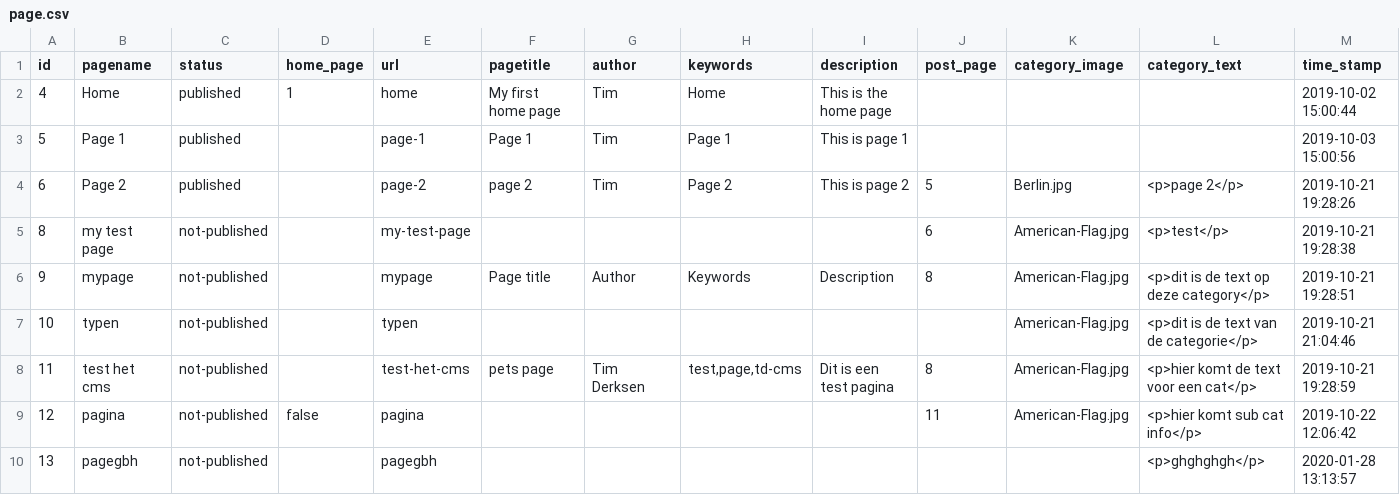
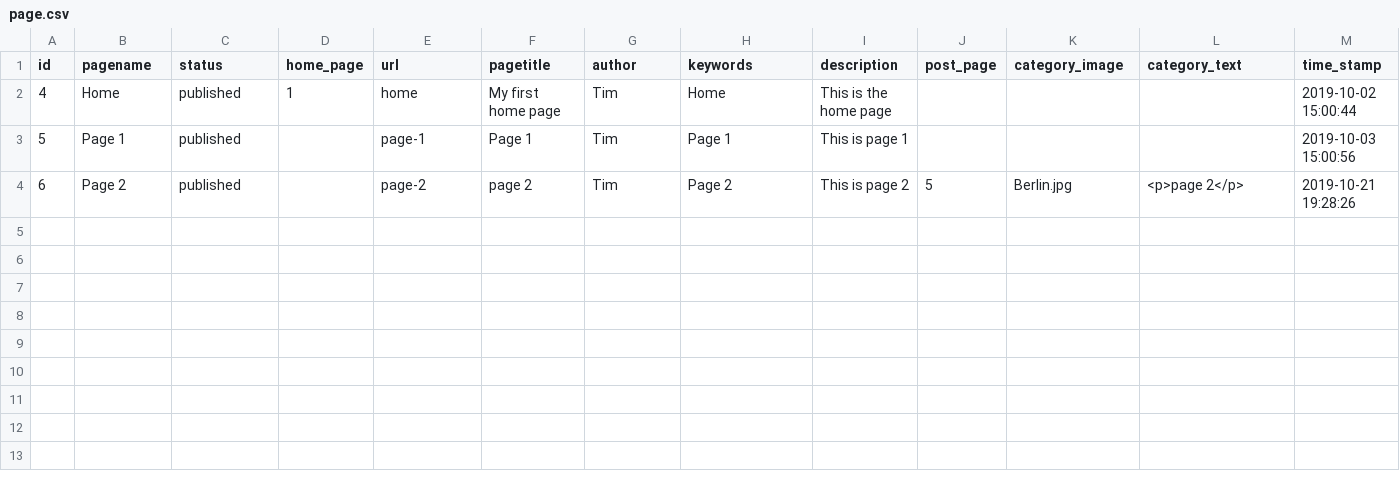
Before and after one commit to TimDer/build-cms-dev, a CSV file: TD_dbExport/data/build-cms/page.csv, drawn as a sheet.

```diff
--- a/TD_dbExport/data/build-cms/page.csv
+++ b/TD_dbExport/data/build-cms/page.csv
@@ -4,7 +4 @@ id,pagename,status,home_page,url,pagetitle,author,keywords,description,post_page
 6,"Page 2",published,,page-2,"page 2",Tim,"Page 2","This is page 2",5,Berlin.jpg,"<p>page 2</p>","2019-10-21 19:28:26"
-8,"my test page",not-published,,my-test-page,,,,,6,American-Flag.jpg,<p>test</p>,"2019-10-21 19:28:38"
-9,mypage,not-published,,mypage,"Page title",Author,Keywords,Description,8,American-Flag.jpg,"<p>dit is de text op deze category</p>","2019-10-21 19:28:51"
-10,typen,not-published,,typen,,,,,,American-Flag.jpg,"<p>dit is de text van de categorie</p>","2019-10-21 21:04:46"
-11,"test het cms",not-published,,test-het-cms,"pets page","Tim Derksen","test,page,td-cms","Dit is een test pagina",8,American-Flag.jpg,"<p>hier komt de text voor een cat</p>","2019-10-21 19:28:59"
-12,pagina,not-published,false,pagina,,,,,11,American-Flag.jpg,"<p>hier komt sub cat info</p>","2019-10-22 12:06:42"
-13,pagegbh,not-published,,pagegbh,,,,,,,<p>ghghghgh</p>,"2020-01-28 13:13:57"
```
Also changed, not shown: 6 other files.
